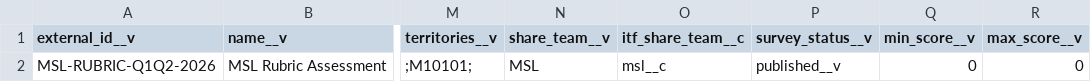
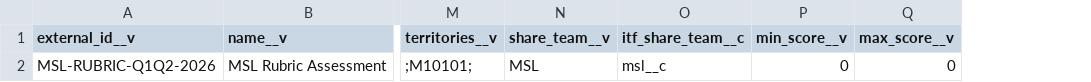
Before and after one commit to jaydoherty-vern/itf-vault, a CSV file: loader_csvs/01_survey__v.csv, drawn as a sheet; only a part is shown, gaps mark what is left out; the diff names each change by its address in the sheet, - before the commit and + after, or states it on an @@ line.

```diff
--- a/loader_csvs/01_survey__v.csv
+++ b/loader_csvs/01_survey__v.csv
-column P (survey_status__v), row 2: published__v
```
Also changed, not shown: 1 other file.
